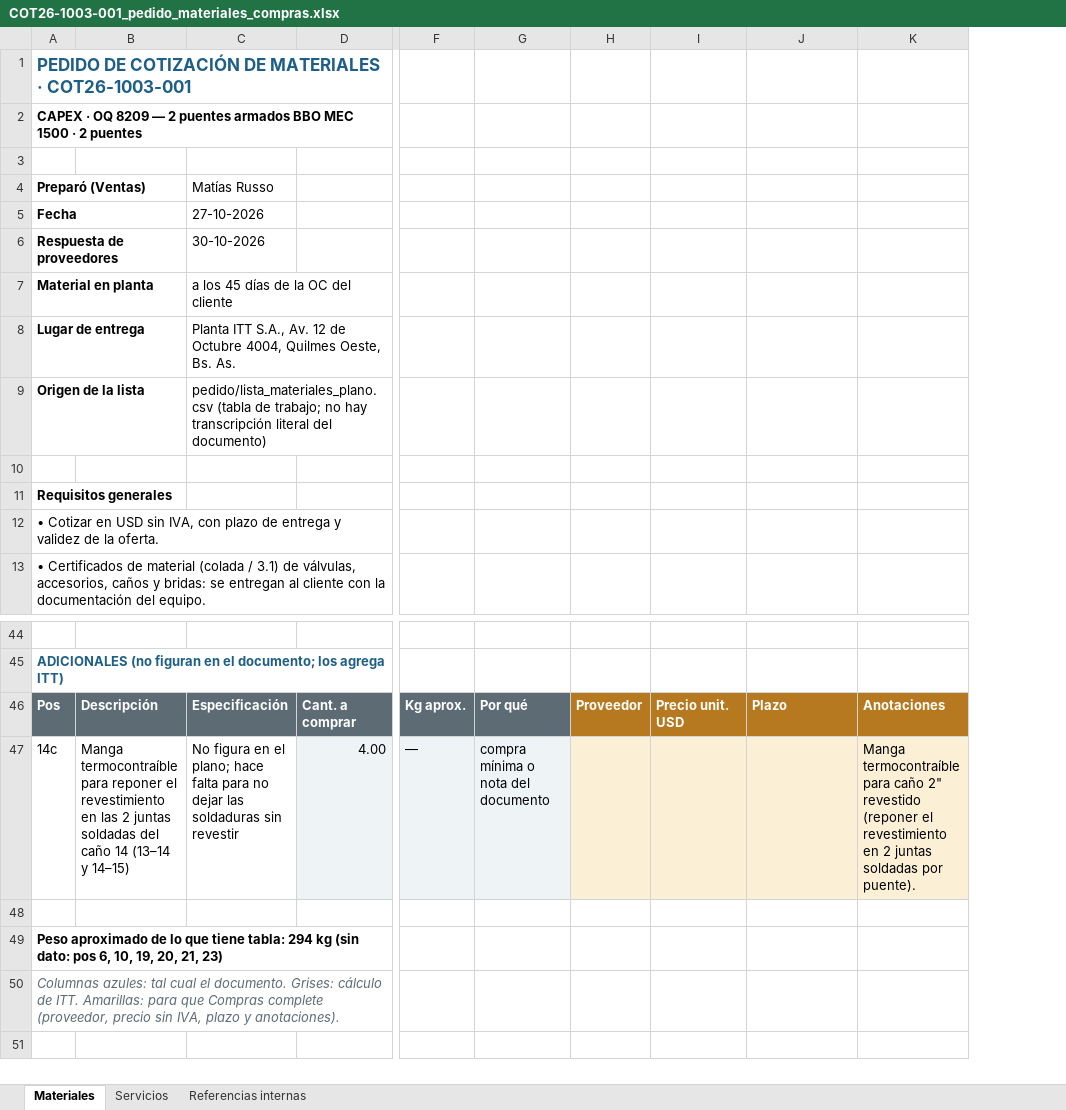
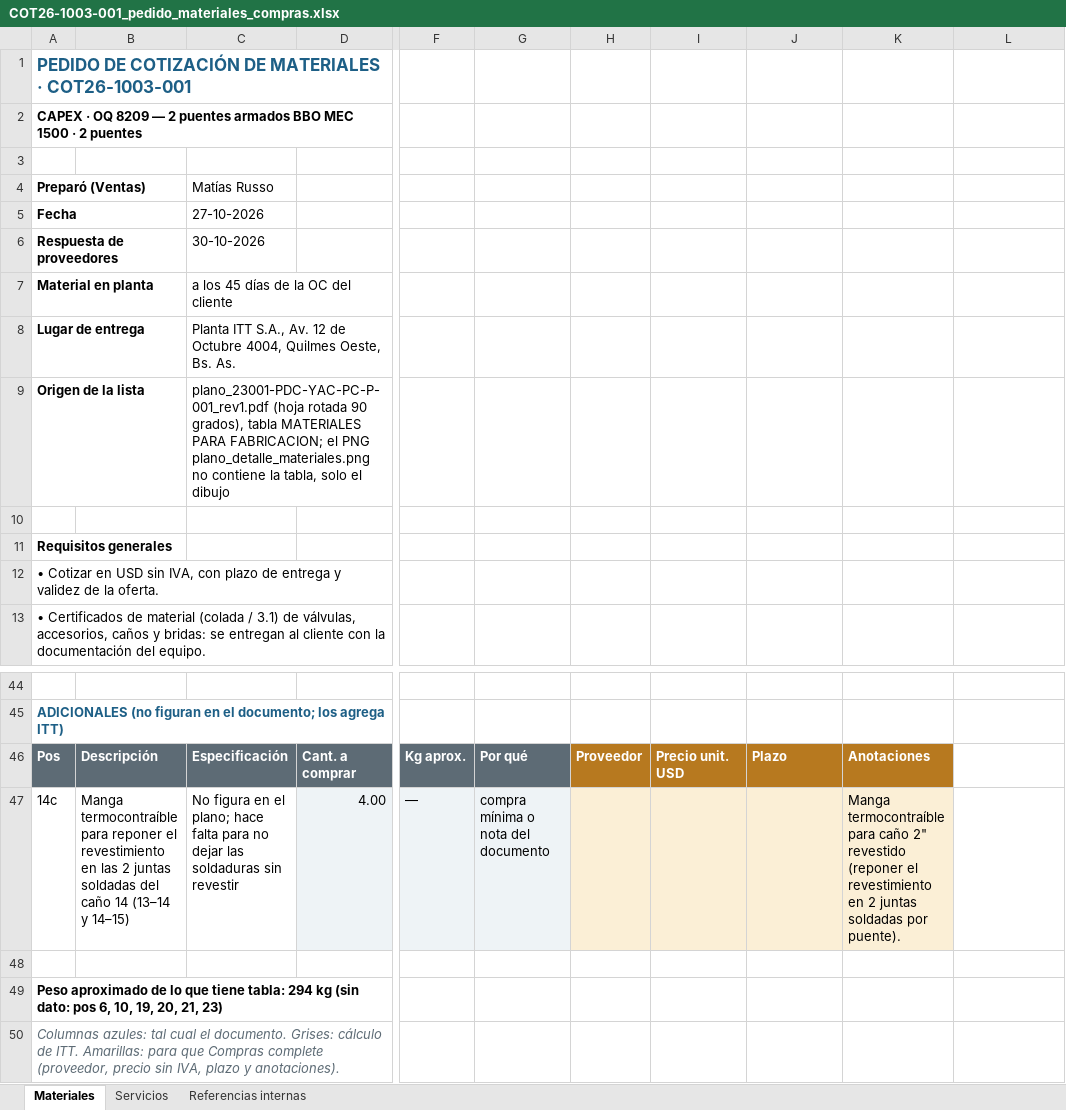
Before and after one commit to ricardoalvarezu2-cyber/cotizador-itt-2.0, an Excel workbook: cotizaciones/COT26-1003-001_CAPEX_OQ8209/compras/COT26-1003-001_pedido_materiales_compras.xlsx, sheet Materiales, drawn as a sheet; only a part is shown, gaps mark what is left out; values as stored, in another font and other column widths than the file's, no borders; removed rows and columns are numbered as before the commit, all else as after; the diff covers the shown part only; the diff names each change by its address in the sheet, - before the commit and + after, or states it on an @@ line.

```diff
--- a/cotizaciones/COT26-1003-001_CAPEX_OQ8209/compras/COT26-1003-001_pedido_materiales_compras.xlsx (sheet Materiales)
+++ b/cotizaciones/COT26-1003-001_CAPEX_OQ8209/compras/COT26-1003-001_pedido_materiales_compras.xlsx (sheet Materiales)
-column B, rows 46-47: Descripción | Manga termocontraíble para reponer el revestimiento en las 2 juntas soldadas del caño 14 (13–14 y 14–15)
+column B, rows 46-47: Descripción | Manga termocontraíble para reponer el revestimiento en las 2 juntas soldadas del caño 14 (13–14 y 14–15)
-column F, rows 46-47: Kg aprox. | —
+column F, rows 46-47: Kg aprox. | —
+column G, rows 46-47: Por qué | compra mínima o nota del documento
+column H, row 46: Proveedor
-column H, row 46: Proveedor
-C9: pedido/lista_materiales_plano.csv (tabla de trabajo; no hay transcripción literal del documento)
+C9: plano_23001-PDC-YAC-PC-P-001_rev1.pdf (hoja rotada 90 grados), tabla MATERIALES PARA FABRICACION; el PNG plano_detalle_materiales.png no contiene la tabla, solo el dibujo
-I46: Por qué
+I46: Precio unit. USD
-I46 fill: #5D6B75
+I46 fill: #B7791F
-J46: Precio unit. USD
+J46: Plazo
-K46: Plazo
+K46: Anotaciones
-L46: Anotaciones
+L46: (empty)
-L46 fill: #B7791F
+L46 fill: none
-I47: compra mínima o nota del documento
+I47: (empty)
-I47 fill: #EEF3F6
+I47 fill: #FBEFD6
-K47: (empty)
+K47: Manga termocontraíble para caño 2" revestido (reponer el revestimiento en 2 juntas soldadas por puente).
-L47: Manga termocontraíble para caño 2" revestido (reponer el revestimiento en 2 juntas soldadas por puente).
+L47: (empty)
-L47 fill: #FBEFD6
+L47 fill: none
```
Also changed, not shown: 19 edited cells and cell formats elsewhere in this sheet, sheet Referencias internas, conocimiento/precios/catalogo_servicios.xlsx, cotizaciones/COT26-1003-001_CAPEX_OQ8209/COT26-1003-001_CAPEX_OQ8209.xlsx, 35 other files.
